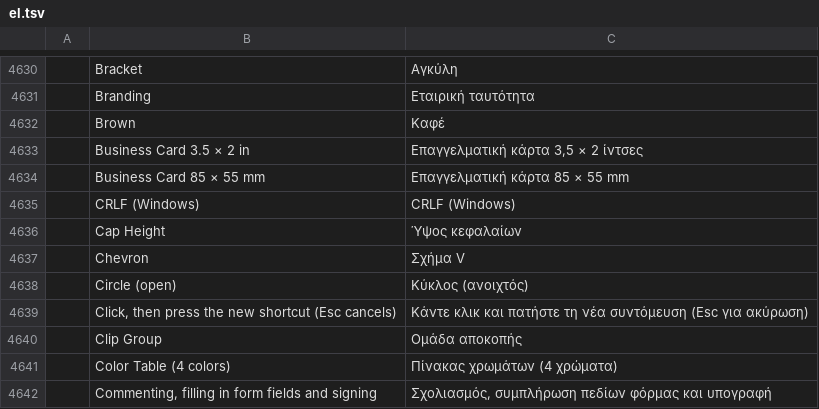
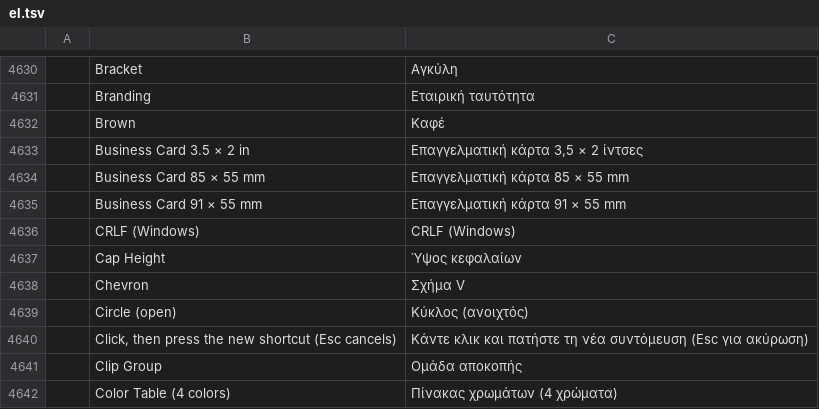
Before and after one commit to 0x-fork/vectorcraft, a TSV file: crates/ui-egui/src/i18n/el.tsv, drawn as a sheet; only a part is shown, gaps mark what is left out; the shorter side is filled out with more unchanged rows; the diff names each change by its address in the sheet, - before the commit and + after, or states it on an @@ line.

```diff
--- a/crates/ui-egui/src/i18n/el.tsv
+++ b/crates/ui-egui/src/i18n/el.tsv
+row 4635:  | Business Card 91 × 55 mm | Επαγγελματική κάρτα 91 × 55 mm
```
Also changed, not shown: crates/ui-egui/src/i18n/bg.tsv, crates/ui-egui/src/i18n/es.tsv, 14 other files.
